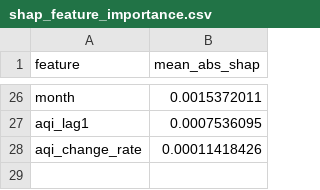
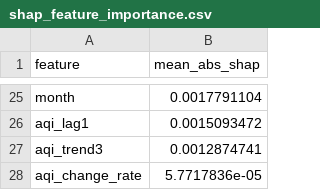
Before and after one commit to uzairharoon-dev/AQI-Predictor-End-to-End-ML-Pipeline-, a CSV file: data/shap_feature_importance.csv, drawn as a sheet; only a part is shown, gaps mark what is left out; addresses are those after the commit; the diff covers the shown part only; the diff names each change by its address in the sheet, - before the commit and + after, or states it on an @@ line.

```diff
--- a/data/shap_feature_importance.csv
+++ b/data/shap_feature_importance.csv
-B25 (mean_abs_shap): 0.0015372011
+B25 (mean_abs_shap): 0.0017791104
-B26 (mean_abs_shap): 0.0007536095
+B26 (mean_abs_shap): 0.0015093472
+row 27: aqi_trend3 | 0.0012874741
-B28 (mean_abs_shap): 0.00011418426
+B28 (mean_abs_shap): 5.7717836e-05
```
Also changed, not shown: 11 added rows, 12 removed rows and 12 edited cells elsewhere in this file, 4 other files.
